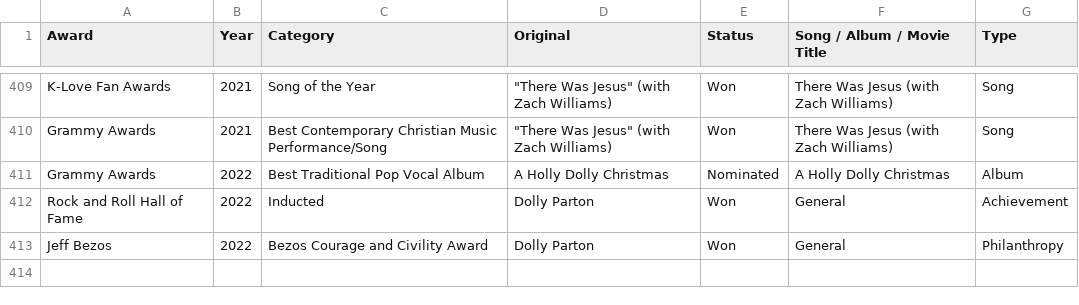
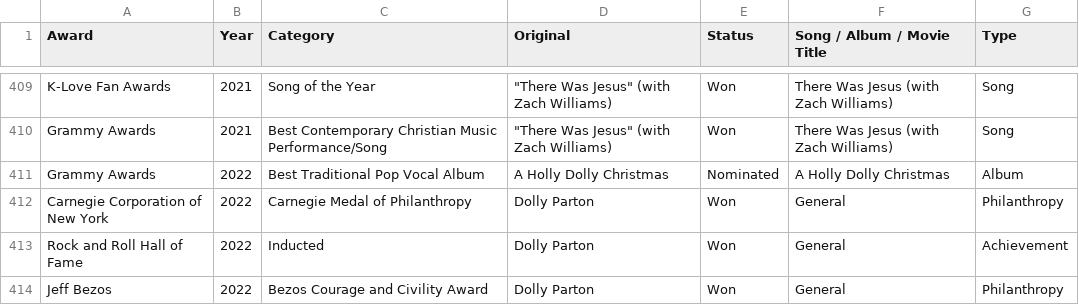
Before and after one commit to h-nev/CS171_Fall22, a CSV file: data/dolly-wiki-awards.csv, drawn as a sheet; only a part is shown, gaps mark what is left out; the diff names each change by its address in the sheet, - before the commit and + after, or states it on an @@ line.

Commit message:
Dolly got Carnegie Medal in July 2022

```diff
--- a/data/dolly-wiki-awards.csv
+++ b/data/dolly-wiki-awards.csv
+row 412: Carnegie Corporation of New York | 2022 | Carnegie Medal of Philanthropy | Dolly Parton | Won | General | Philanthropy
```
Also changed, not shown: 2 other files.
